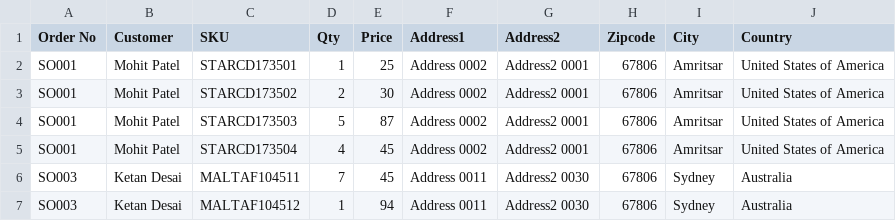
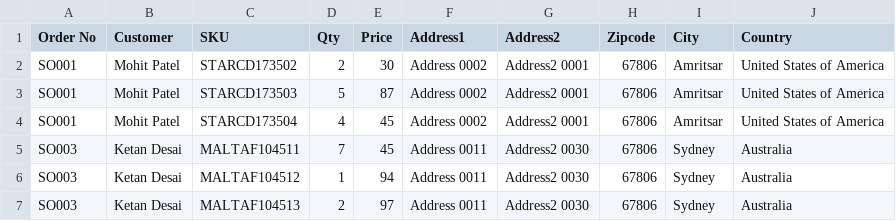
Before and after one commit to sejalk-emipro/python_exercise_2, a CSV file: 7/demo.csv, drawn as a sheet; only a part is shown; the shorter side is filled out with more unchanged rows.

```diff
--- a/7/demo.csv
+++ b/7/demo.csv
@@ -1,3 +1,2 @@
 Order No,Customer,SKU,Qty,Price,Address1,Address2,Zipcode,City,Country
-SO001,Mohit Patel,STARCD173501,1,25,Address 0002,Address2 0001,67806,Amritsar,United States of America
 SO001,Mohit Patel,STARCD173502,2,30,Address 0002,Address2 0001,67806,Amritsar,United States of America
```
Also changed, not shown: 7 other files.
